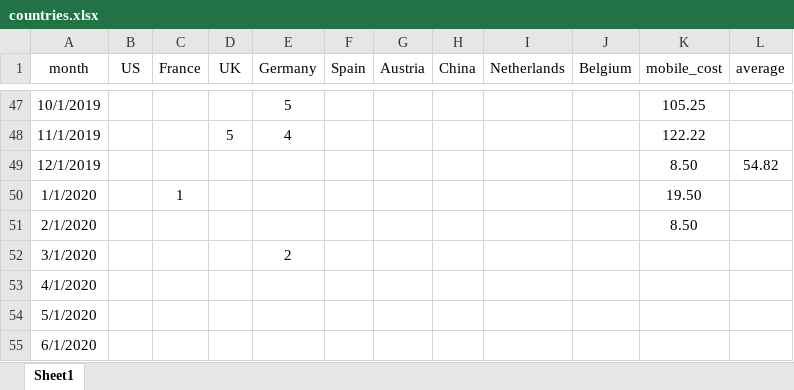
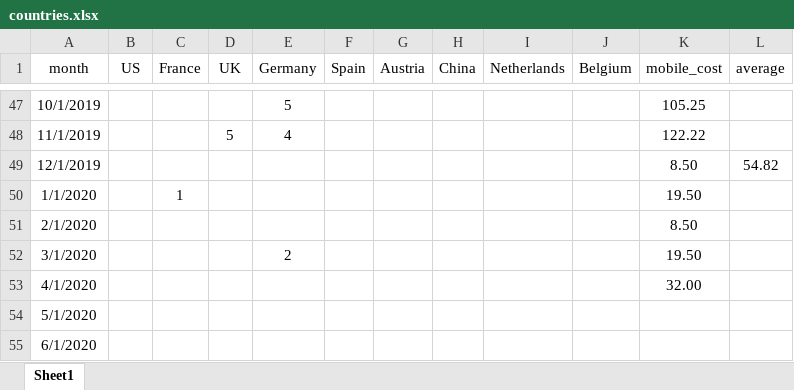
Before and after one commit to rufi77/running, an Excel workbook: data/countries.xlsx, sheet Sheet1, drawn as a sheet; only a part is shown, gaps mark what is left out; values as stored, in another font and other column widths than the file's, no borders; the diff names each change by its address in the sheet, - before the commit and + after, or states it on an @@ line.

```diff
--- a/data/countries.xlsx (sheet Sheet1)
+++ b/data/countries.xlsx (sheet Sheet1)
-K52 (mobile_cost): (empty)
+K52 (mobile_cost): 19.50
-K53 (mobile_cost): (empty)
+K53 (mobile_cost): 32.00
```
Also changed, not shown: data/ascentmonthly.xlsx, data/zsf.xlsx, 48 other files.
